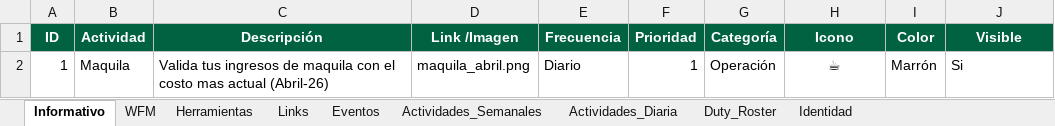
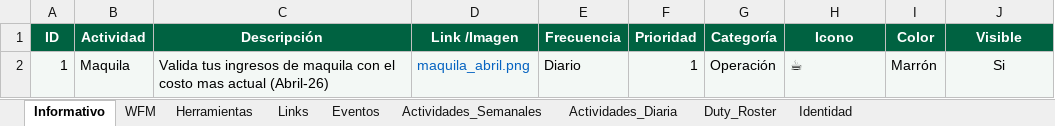
Before and after one commit to sbx-mex/Starbucks_Hub, an Excel workbook: Starbucks_Hub_CMS.xlsx, sheet Informativo, drawn as a sheet; values as stored, in another font and other column widths than the file's, no borders; conditional formats and table styles not drawn; the diff names each change by its address in the sheet, - before the commit and + after, or states it on an @@ line.

```diff
--- a/Starbucks_Hub_CMS.xlsx (sheet Informativo)
+++ b/Starbucks_Hub_CMS.xlsx (sheet Informativo)
-A2:J2 fill: none
+A2:J2 fill: #F3F8F5
-D2 text colour: black
+D2 text colour: #0563C1
-H2 alignment: center
+H2 alignment: left
-J2 alignment: left
+J2 alignment: center
```
Also changed, not shown: sheet Eventos, sheet Herramientas, sheet Actividades_Semanales, sheet Actividades_Diaria, sheet Identidad, sheet Duty_Roster, 2 more sheets, charts or pictures.
